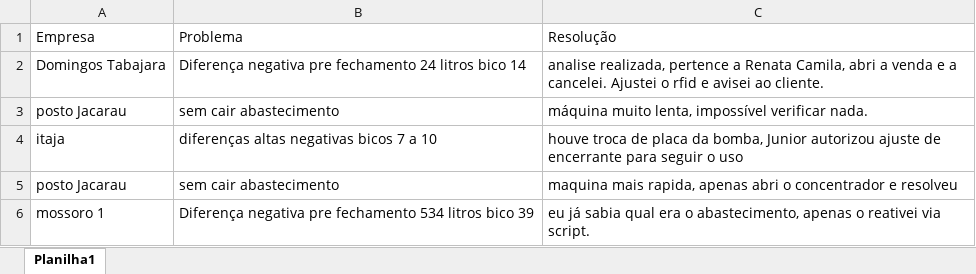
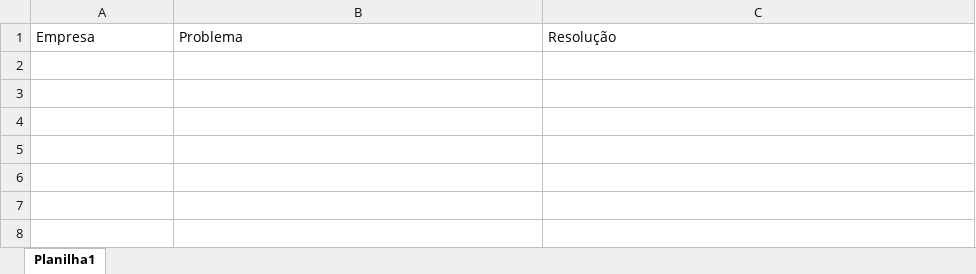
Before and after one commit to juliomelosilva/Projetos, an Excel workbook: Ex001/chamados.xlsx, sheet Planilha1, drawn as a sheet; values as stored, in another font and other column widths than the file's, no borders; the diff names each change by its address in the sheet, - before the commit and + after, or states it on an @@ line.

```diff
--- a/Ex001/chamados.xlsx (sheet Planilha1)
+++ b/Ex001/chamados.xlsx (sheet Planilha1)
-row 2: Domingos Tabajara | Diferença negativa pre fechamento 24 litros bico 14 | analise realizada, pertence a Renata Camila, abri a venda e a cancelei. Ajustei o rfid e avisei ao cliente.
-row 3: posto Jacarau | sem cair abastecimento | máquina muito lenta, impossível verificar nada.
-row 4: itaja | diferenças altas negativas bicos 7 a 10 | houve troca de placa da bomba, Junior autorizou ajuste de encerrante para seguir o uso
-row 5: posto Jacarau | sem cair abastecimento | maquina mais rapida, apenas abri o concentrador e resolveu
-row 6: mossoro 1 | Diferença negativa pre fechamento 534 litros bico 39 | eu já sabia qual era o abastecimento, apenas o reativei via script.
```
Also changed, not shown: 1 other file.
